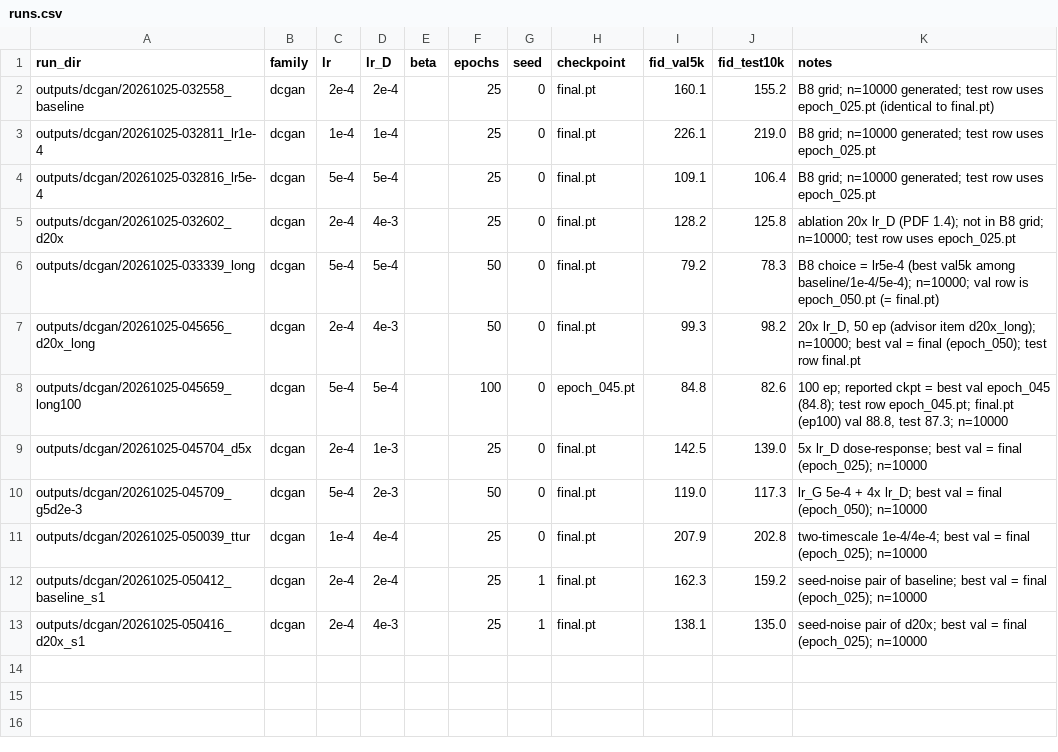
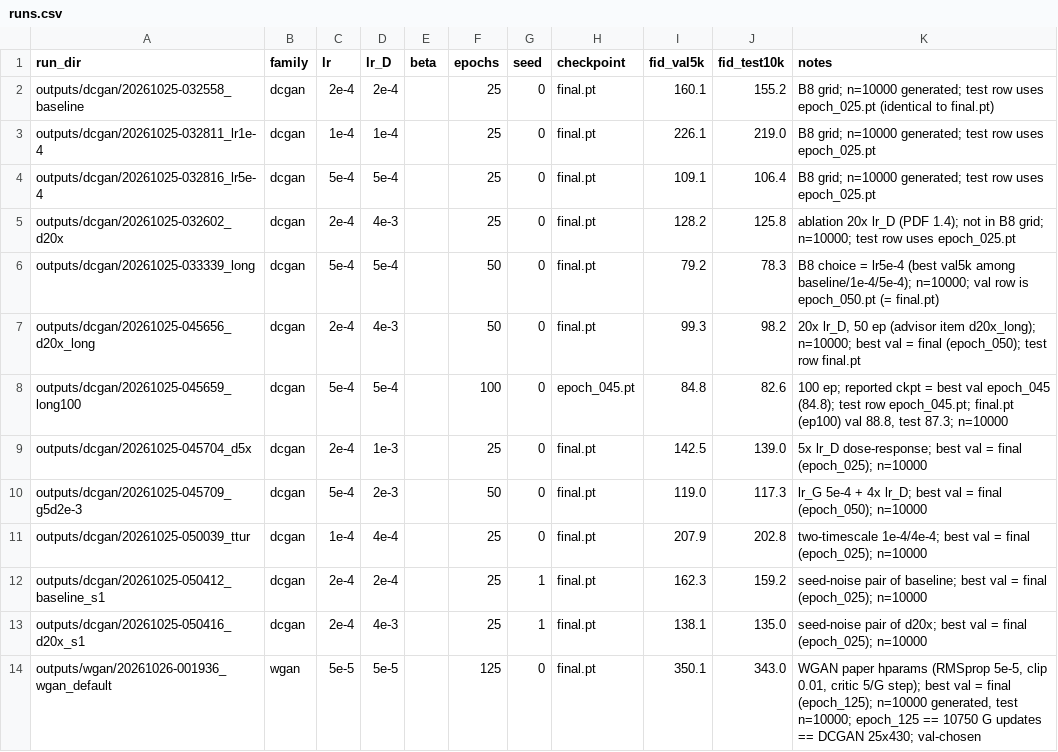
Before and after one commit to elwais/ece693bt-hw2, a CSV file: results/runs.csv, drawn as a sheet; the diff names each change by its address in the sheet, - before the commit and + after, or states it on an @@ line.

Commit message:
chore(results): record WGAN run

```diff
--- a/results/runs.csv
+++ b/results/runs.csv
+row 14: outputs/wgan/20261026-001936_wgan_default | wgan | 5e-5 | 5e-5 |  | 125 | 0 | final.pt | 350.1 | 343.0 | WGAN paper hparams (RMSprop 5e-5, clip 0.01, critic 5/G step); best val = final (epoch_125); n=10000 generated, test n=10000; epoch_125 == 10750 G updates == DCGAN 25x430; val-chosen
```
